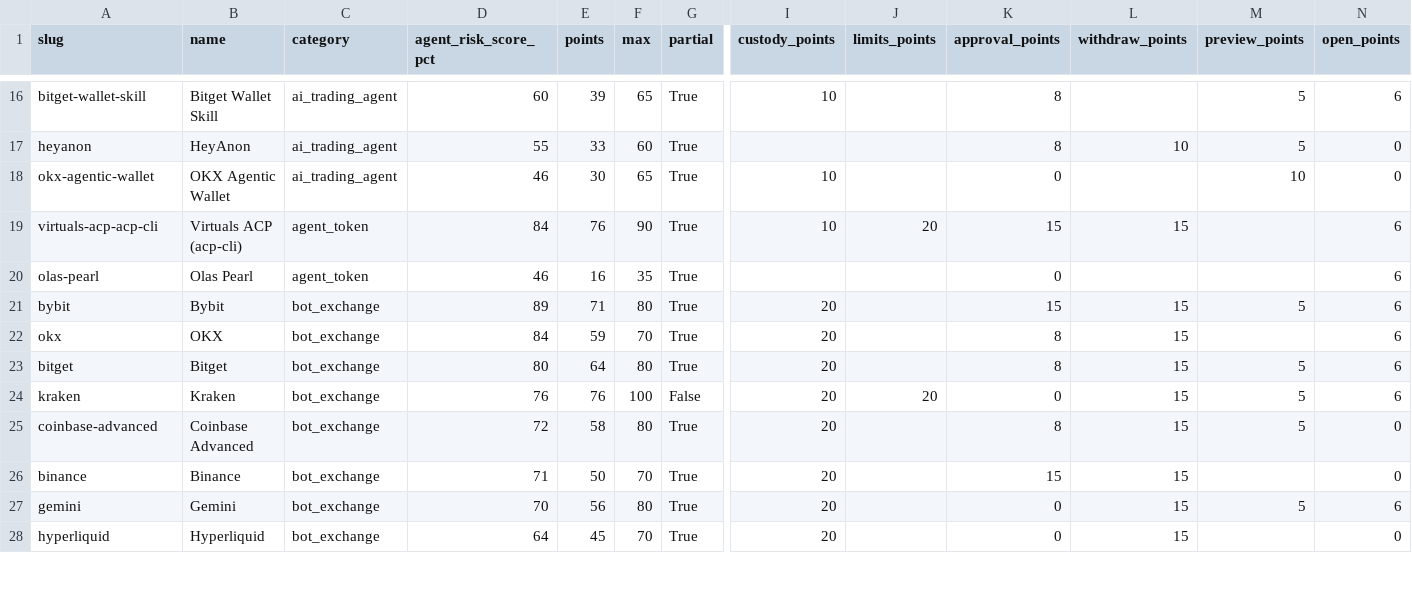
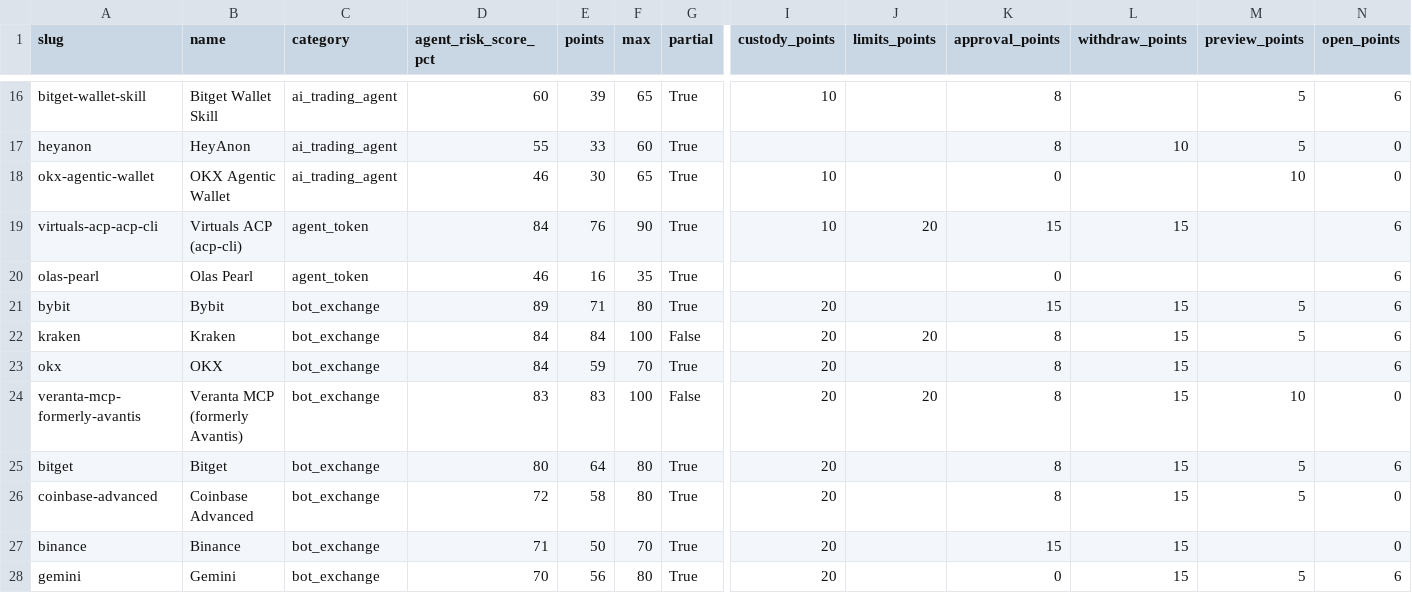
Before and after one commit to intoApex/tas-ratings, a CSV file: data/agent-risk-scores.csv, drawn as a sheet; only a part is shown, gaps mark what is left out; the shorter side is filled out with more unchanged rows; removed rows and columns are numbered as before the commit, all else as after; rows hold the shown columns only; the diff names each change by its address in the sheet, - before the commit and + after, or states it on an @@ line.

```diff
--- a/data/agent-risk-scores.csv
+++ b/data/agent-risk-scores.csv
+row 22: kraken | Kraken | bot_exchange | 84 | 84 | 100 | False | 20 | 20 | 8 | 15 | 5 | 6
+row 24: veranta-mcp-formerly-avantis | Veranta MCP (formerly Avantis) | bot_exchange | 83 | 83 | 100 | False | 20 | 20 | 8 | 15 | 10 | 0
-row 24: kraken | Kraken | bot_exchange | 76 | 76 | 100 | False | 20 | 20 | 0 | 15 | 5 | 6
```
Also changed, not shown: data/tools.csv, 3 other files.
